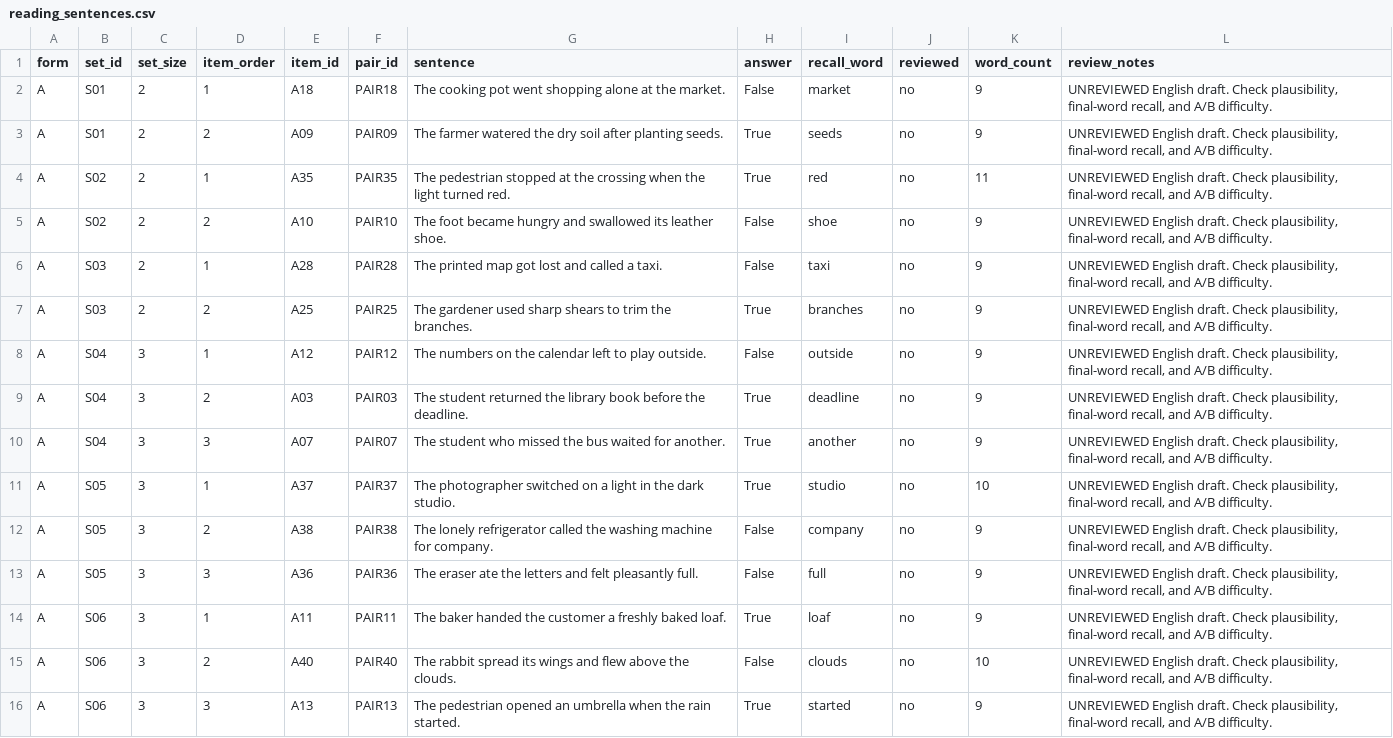
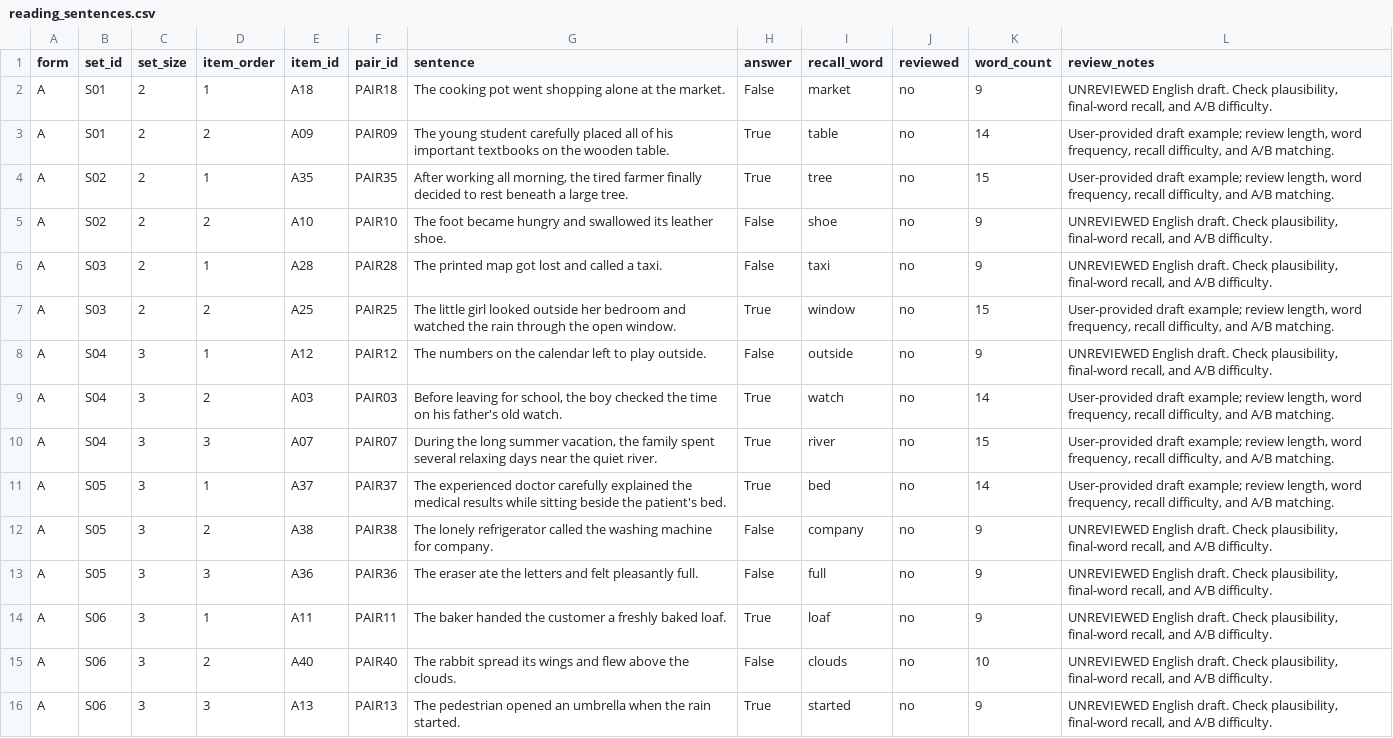
Before and after one commit to Ralastessh/N-back-test, a CSV file: stimuli/reading_sentences.csv, drawn as a sheet; only a part is shown; the diff covers the shown part only.

```diff
--- a/stimuli/reading_sentences.csv
+++ b/stimuli/reading_sentences.csv
@@ -2,11 +2,11 @@
 A,S01,2,1,A18,PAIR18,The cooking pot went shopping alone at the market.,False,market,no,9,"UNREVIEWED English draft. Check plausibility, final-word recall, and A/B difficulty."
-A,S01,2,2,A09,PAIR09,The farmer watered the dry soil after planting seeds.,True,seeds,no,9,"UNREVIEWED English draft. Check plausibility, final-word recall, and A/B difficulty."
-A,S02,2,1,A35,PAIR35,The pedestrian stopped at the crossing when the light turned red.,True,red,no,11,"UNREVIEWED English draft. Check plausibility, final-word recall, and A/B difficulty."
+A,S01,2,2,A09,PAIR09,The young student carefully placed all of his important textbooks on the wooden table.,True,table,no,14,"User-provided draft example; review length, word frequency, recall difficulty, and A/B matching."
+A,S02,2,1,A35,PAIR35,"After working all morning, the tired farmer finally decided to rest beneath a large tree.",True,tree,no,15,"User-provided draft example; review length, word frequency, recall difficulty, and A/B matching."
 A,S02,2,2,A10,PAIR10,The foot became hungry and swallowed its leather shoe.,False,shoe,no,9,"UNREVIEWED English draft. Check plausibility, final-word recall, and A/B difficulty."
 A,S03,2,1,A28,PAIR28,The printed map got lost and called a taxi.,False,taxi,no,9,"UNREVIEWED English draft. Check plausibility, final-word recall, and A/B difficulty."
-A,S03,2,2,A25,PAIR25,The gardener used sharp shears to trim the branches.,True,branches,no,9,"UNREVIEWED English draft. Check plausibility, final-word recall, and A/B difficulty."
+A,S03,2,2,A25,PAIR25,The little girl looked outside her bedroom and watched the rain through the open window.,True,window,no,15,"User-provided draft example; review length, word frequency, recall difficulty, and A/B matching."
 A,S04,3,1,A12,PAIR12,The numbers on the calendar left to play outside.,False,outside,no,9,"UNREVIEWED English draft. Check plausibility, final-word recall, and A/B difficulty."
-A,S04,3,2,A03,PAIR03,The student returned the library book before the deadline.,True,deadline,no,9,"UNREVIEWED English draft. Check plausibility, final-word recall, and A/B difficulty."
-A,S04,3,3,A07,PAIR07,The student who missed the bus waited for another.,True,another,no,9,"UNREVIEWED English draft. Check plausibility, final-word recall, and A/B difficulty."
-A,S05,3,1,A37,PAIR37,The photographer switched on a light in the dark studio.,True,studio,no,10,"UNREVIEWED English draft. Check plausibility, final-word recall, and A/B difficulty."
+A,S04,3,2,A03,PAIR03,"Before leaving for school, the boy checked the time on his father's old watch.",True,watch,no,14,"User-provided draft example; review length, word frequency, recall difficulty, and A/B matching."
+A,S04,3,3,A07,PAIR07,"During the long summer vacation, the family spent several relaxing days near the quiet river.",True,river,no,15,"User-provided draft example; review length, word frequency, recall difficulty, and A/B matching."
+A,S05,3,1,A37,PAIR37,The experienced doctor carefully explained the medical results while sitting beside the patient's bed.,True,bed,no,14,"User-provided draft example; review length, word frequency, recall difficulty, and A/B matching."
 A,S05,3,2,A38,PAIR38,The lonely refrigerator called the washing machine for company.,False,company,no,9,"UNREVIEWED English draft. Check plausibility, final-word recall, and A/B difficulty."
```
Also changed, not shown: 24 edited cells elsewhere in this file, 18 other files.
